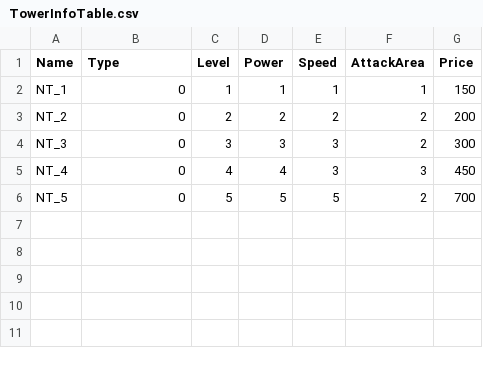
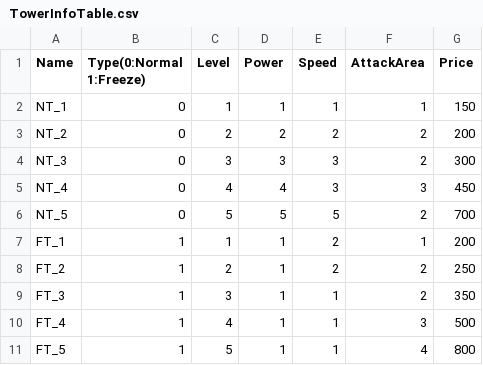
Before and after one commit to gunheehan/TowerOfFate, a CSV file: Assets/DataSheets/TowerInfoTable.csv, drawn as a sheet; the diff names each change by its address in the sheet, - before the commit and + after, or states it on an @@ line.

Commit message:
tower 테이블 최신화

```diff
--- a/Assets/DataSheets/TowerInfoTable.csv
+++ b/Assets/DataSheets/TowerInfoTable.csv
-B1: Type
+B1: Type(0:Normal 1:Freeze)
+row 7: FT_1 | 1 | 1 | 1 | 2 | 1 | 200
+row 8: FT_2 | 1 | 2 | 1 | 2 | 2 | 250
+row 9: FT_3 | 1 | 3 | 1 | 1 | 2 | 350
+row 10: FT_4 | 1 | 4 | 1 | 1 | 3 | 500
+row 11: FT_5 | 1 | 5 | 1 | 1 | 4 | 800
```
